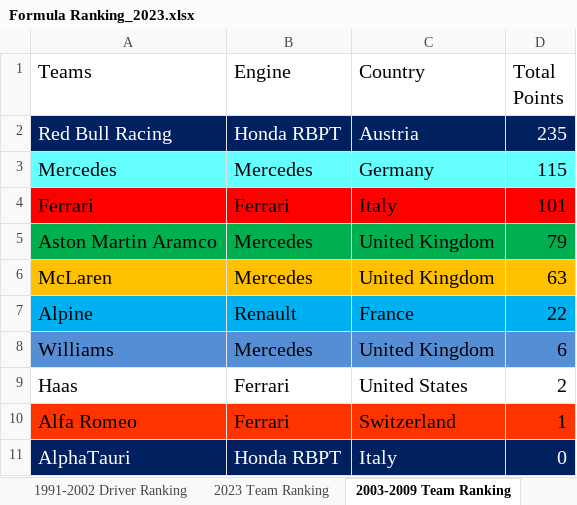
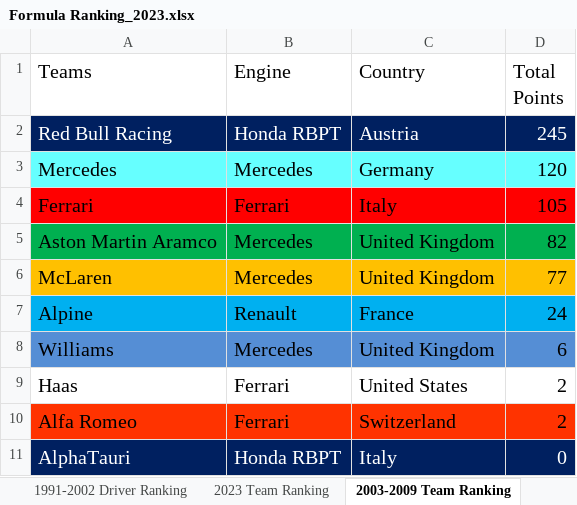
Before and after one commit to LITTLEPINKALLDEAD/DatasOnTelecom, an Excel workbook: 文档/其他文档/Others/Sports/Formula Ranking_2023.xlsx, sheet 2003-2009 Team Ranking, drawn as a sheet; values as stored, in another font and other column widths than the file's, no borders; the diff names each change by its address in the sheet, - before the commit and + after, or states it on an @@ line.

```diff
--- a/文档/其他文档/Others/Sports/Formula Ranking_2023.xlsx (sheet 2003-2009 Team Ranking)
+++ b/文档/其他文档/Others/Sports/Formula Ranking_2023.xlsx (sheet 2003-2009 Team Ranking)
-D2 (Total Points): 235
+D2 (Total Points): 245
-D3 (Total Points): 115
+D3 (Total Points): 120
-D4 (Total Points): 101
+D4 (Total Points): 105
-D5 (Total Points): 79
+D5 (Total Points): 82
-D6 (Total Points): 63
+D6 (Total Points): 77
-D7 (Total Points): 22
+D7 (Total Points): 24
-D10 (Total Points): 1
+D10 (Total Points): 2
```
Also changed, not shown: sheet 2023 Driver Ranking, sheet 2003-2009 Driver Ranking, sheet 1991-2002 Driver Ranking, sheet 2023 Team Ranking, sheet 1991-2002 Team Ranking, formulas that keep their value, 6 other files.
